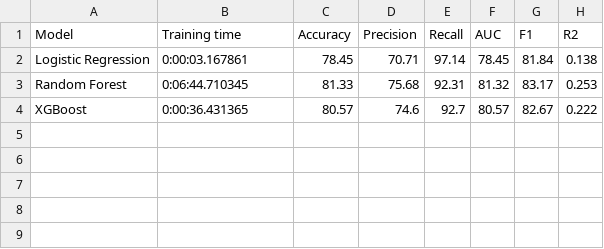
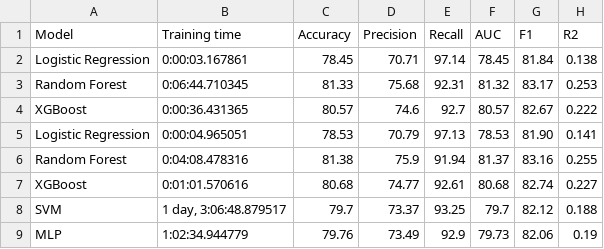
Before and after one commit to Radityofajar/FTDE-HW_MachineLearning, a CSV file: record_result.csv, drawn as a sheet; the diff names each change by its address in the sheet, - before the commit and + after, or states it on an @@ line.

```diff
--- a/record_result.csv
+++ b/record_result.csv
+row 5: Logistic Regression | 0:00:04.965051 | 78.53 | 70.79 | 97.13 | 78.53 | 81.90 | 0.141
+row 6: Random Forest | 0:04:08.478316 | 81.38 | 75.9 | 91.94 | 81.37 | 83.16 | 0.255
+row 7: XGBoost | 0:01:01.570616 | 80.68 | 74.77 | 92.61 | 80.68 | 82.74 | 0.227
+row 8: SVM | 1 day, 3:06:48.879517 | 79.7 | 73.37 | 93.25 | 79.7 | 82.12 | 0.188
+row 9: MLP | 1:02:34.944779 | 79.76 | 73.49 | 92.9 | 79.73 | 82.06 | 0.19
```
Also changed, not shown: 6 other files.
